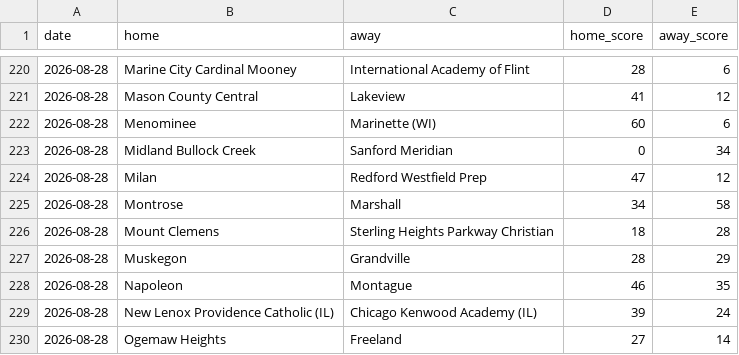
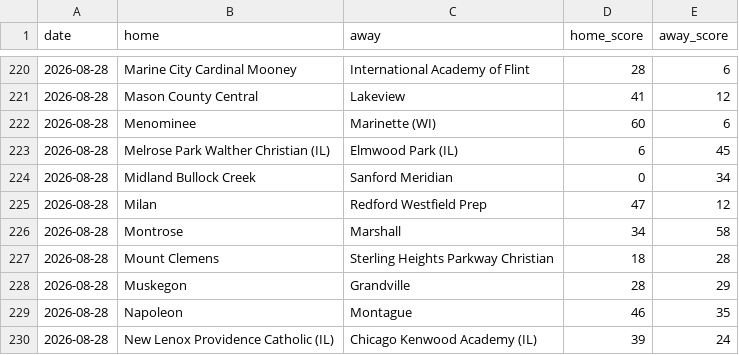
Before and after one commit to YutongHanOfficial/mi-football-predictor, a CSV file: games_2026.csv, drawn as a sheet; only a part is shown, gaps mark what is left out; the shorter side is filled out with more unchanged rows; the diff names each change by its address in the sheet, - before the commit and + after, or states it on an @@ line.

Commit message:
Update games_2026.csv

```diff
--- a/games_2026.csv
+++ b/games_2026.csv
+row 223: 2026-08-28 | Melrose Park Walther Christian (IL) | Elmwood Park (IL) | 6 | 45
```
